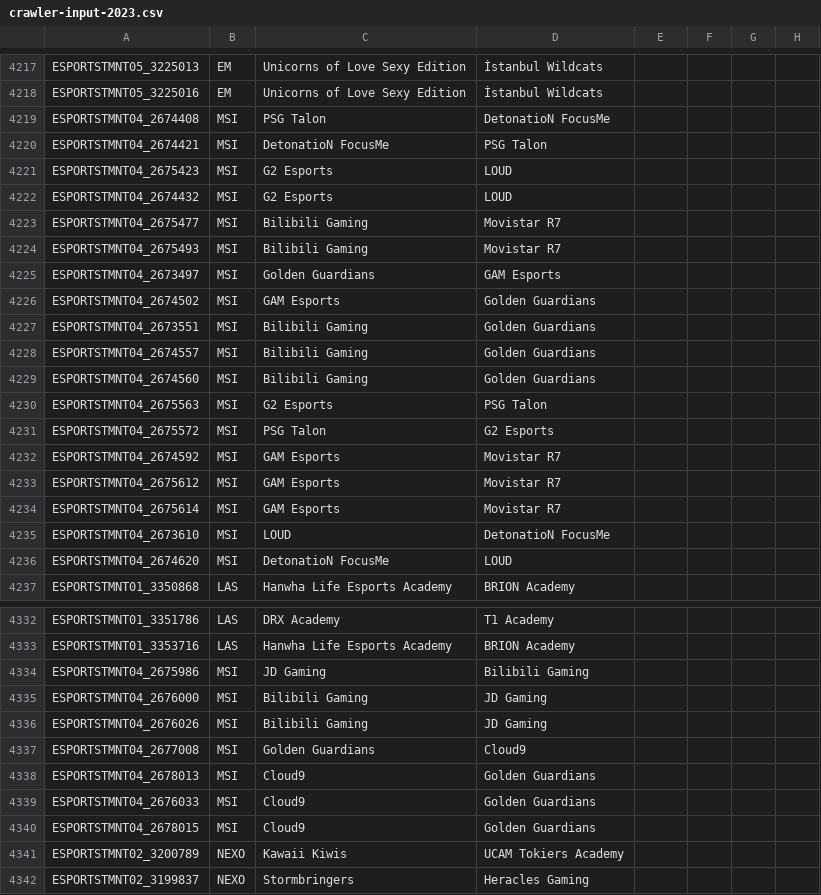
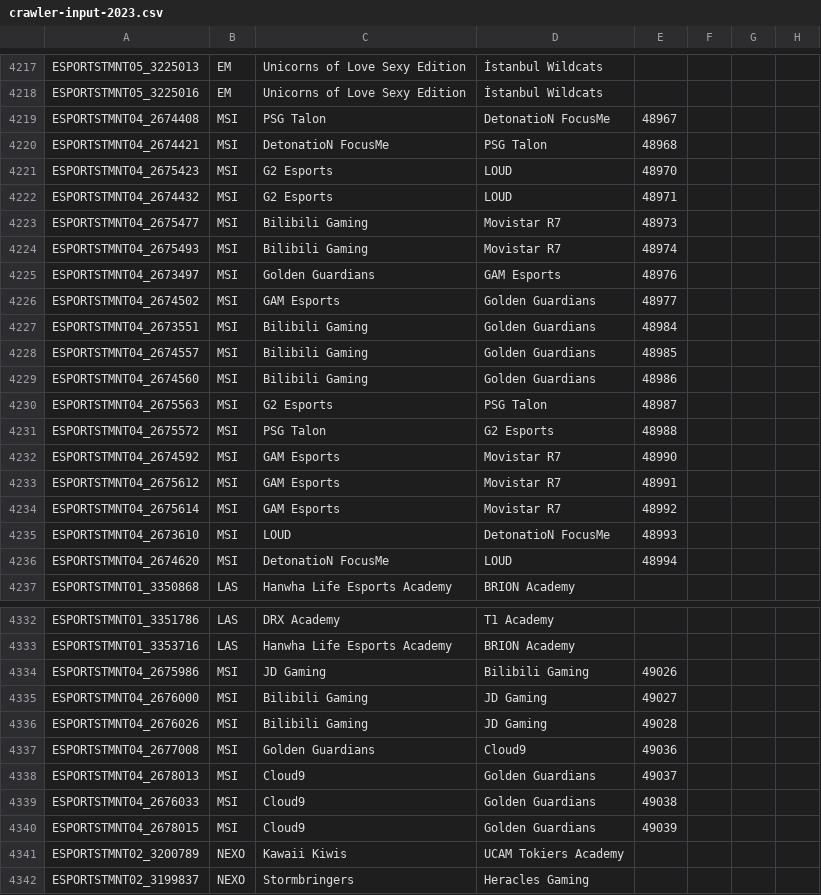
Before and after one commit to lincolncosta/tese, a CSV file: data/crawler/crawler-input-2023.csv, drawn as a sheet; only a part is shown, gaps mark what is left out; the diff covers the shown part only; the diff names each change by its address in the sheet, - before the commit and + after, or states it on an @@ line.

```diff
--- a/data/crawler/crawler-input-2023.csv
+++ b/data/crawler/crawler-input-2023.csv
-E4219: (empty)
+E4219: 48967
-E4220: (empty)
+E4220: 48968
-E4221: (empty)
+E4221: 48970
-E4222: (empty)
+E4222: 48971
-E4223: (empty)
+E4223: 48973
-E4224: (empty)
+E4224: 48974
-E4225: (empty)
+E4225: 48976
-E4226: (empty)
+E4226: 48977
-E4227: (empty)
+E4227: 48984
-E4228: (empty)
+E4228: 48985
-E4229: (empty)
+E4229: 48986
-E4230: (empty)
+E4230: 48987
-E4231: (empty)
+E4231: 48988
-E4232: (empty)
+E4232: 48990
-E4233: (empty)
+E4233: 48991
-E4234: (empty)
+E4234: 48992
-E4235: (empty)
+E4235: 48993
-E4236: (empty)
+E4236: 48994
-E4334: (empty)
+E4334: 49026
-E4335: (empty)
+E4335: 49027
-E4336: (empty)
+E4336: 49028
-E4337: (empty)
+E4337: 49036
-E4338: (empty)
+E4338: 49037
-E4339: (empty)
+E4339: 49038
-E4340: (empty)
+E4340: 49039
```
Also changed, not shown: 168 edited cells elsewhere in this file, data/models-analysis/models.csv, 22 other files.
